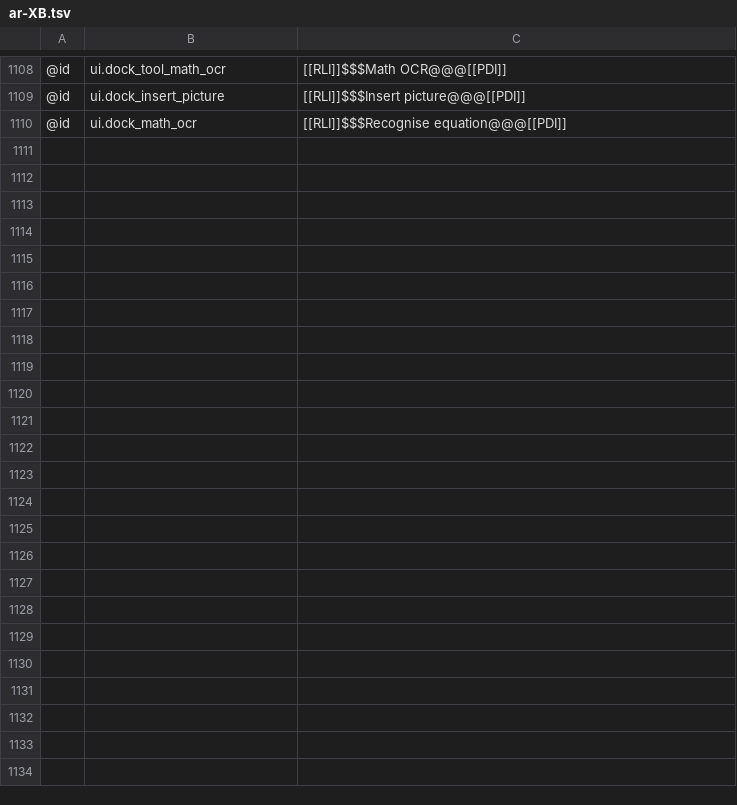
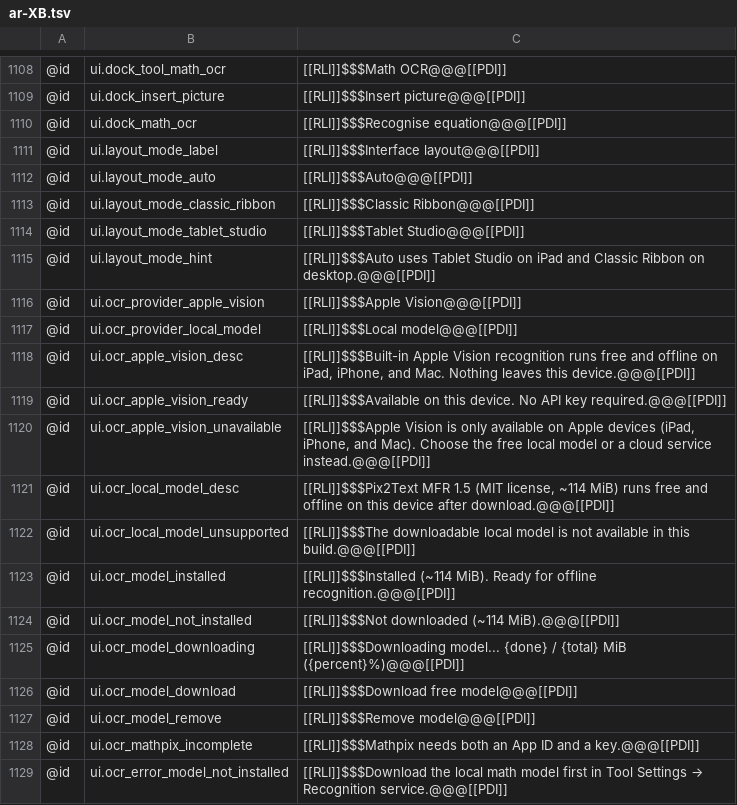
Before and after one commit to antimajorana/Nocturne, a TSV file: i18n/ar-XB.tsv, drawn as a sheet; only a part is shown, gaps mark what is left out.

Commit message:
feat(ui): themes, tablet studio ergonomics, free on-device OCR, and app fixes

```diff
--- a/i18n/ar-XB.tsv
+++ b/i18n/ar-XB.tsv
@@ -1110 +1110,20 @@
 @id	ui.dock_math_ocr	[[RLI]]$$$Recognise equation@@@[[PDI]]
+@id	ui.layout_mode_label	[[RLI]]$$$Interface layout@@@[[PDI]]
+@id	ui.layout_mode_auto	[[RLI]]$$$Auto@@@[[PDI]]
+@id	ui.layout_mode_classic_ribbon	[[RLI]]$$$Classic Ribbon@@@[[PDI]]
+@id	ui.layout_mode_tablet_studio	[[RLI]]$$$Tablet Studio@@@[[PDI]]
+@id	ui.layout_mode_hint	[[RLI]]$$$Auto uses Tablet Studio on iPad and Classic Ribbon on desktop.@@@[[PDI]]
+@id	ui.ocr_provider_apple_vision	[[RLI]]$$$Apple Vision@@@[[PDI]]
+@id	ui.ocr_provider_local_model	[[RLI]]$$$Local model@@@[[PDI]]
+@id	ui.ocr_apple_vision_desc	[[RLI]]$$$Built-in Apple Vision recognition runs free and offline on iPad, iPhone, and Mac. Nothing leaves this device.@@@[[PDI]]
+@id	ui.ocr_apple_vision_ready	[[RLI]]$$$Available on this device. No API key required.@@@[[PDI]]
+@id	ui.ocr_apple_vision_unavailable	[[RLI]]$$$Apple Vision is only available on Apple devices (iPad, iPhone, and Mac). Choose the free local model or a cloud service instead.@@@[[PDI]]
+@id	ui.ocr_local_model_desc	[[RLI]]$$$Pix2Text MFR 1.5 (MIT license, ~114 MiB) runs free and offline on this device after download.@@@[[PDI]]
+@id	ui.ocr_local_model_unsupported	[[RLI]]$$$The downloadable local model is not available in this build.@@@[[PDI]]
+@id	ui.ocr_model_installed	[[RLI]]$$$Installed (~114 MiB). Ready for offline recognition.@@@[[PDI]]
+@id	ui.ocr_model_not_installed	[[RLI]]$$$Not downloaded (~114 MiB).@@@[[PDI]]
+@id	ui.ocr_model_downloading	[[RLI]]$$$Downloading model... {done} / {total} MiB ({percent}%)@@@[[PDI]]
+@id	ui.ocr_model_download	[[RLI]]$$$Download free model@@@[[PDI]]
+@id	ui.ocr_model_remove	[[RLI]]$$$Remove model@@@[[PDI]]
+@id	ui.ocr_mathpix_incomplete	[[RLI]]$$$Mathpix needs both an App ID and a key.@@@[[PDI]]
+@id	ui.ocr_error_model_not_installed	[[RLI]]$$$Download the local math model first in Tool Settings → Recognition service.@@@[[PDI]]
```
Also changed, not shown: i18n/en-XA.tsv, i18n/en.tsv, 56 other files.
